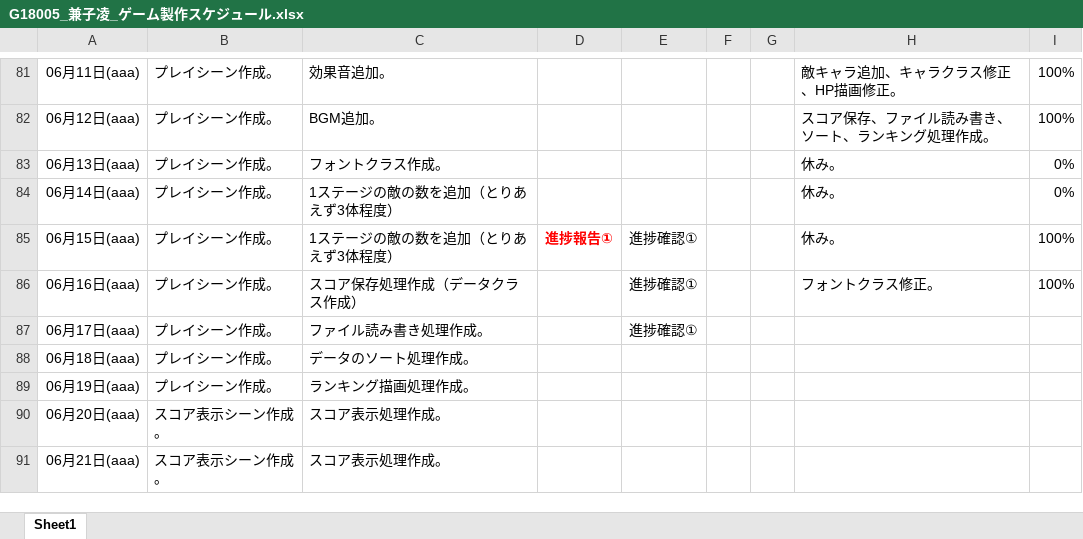
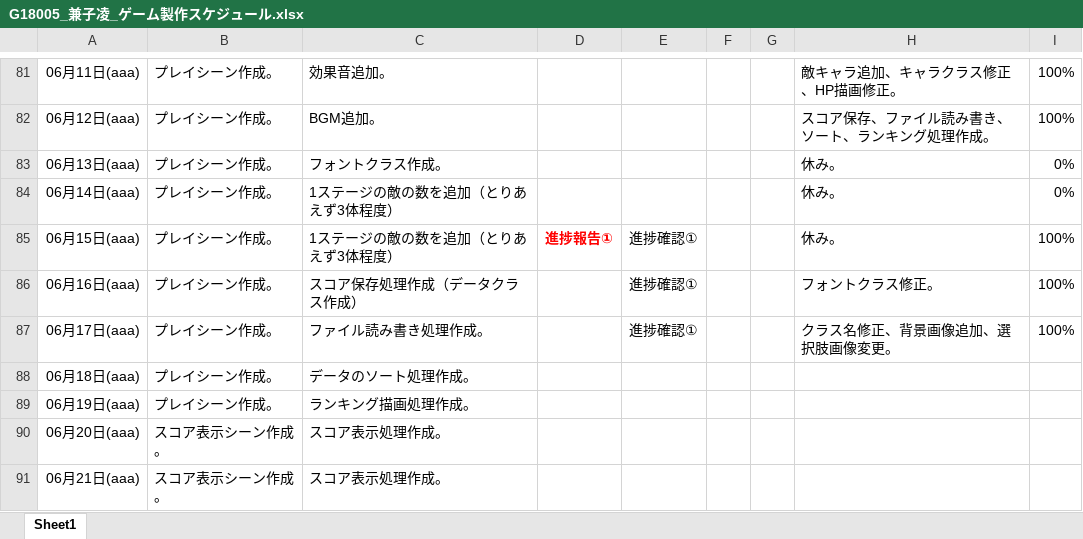
Before and after one commit to Azi-824/SansuBattle, an Excel workbook: G18005_兼子凌_ゲーム製作スケジュール.xlsx, sheet Sheet1, drawn as a sheet; only a part is shown, gaps mark what is left out; values as stored, in another font and other column widths than the file's, no borders; the diff names each change by its address in the sheet, - before the commit and + after, or states it on an @@ line.

Commit message:
スケジュール更新。

```diff
--- a/G18005_兼子凌_ゲーム製作スケジュール.xlsx (sheet Sheet1)
+++ b/G18005_兼子凌_ゲーム製作スケジュール.xlsx (sheet Sheet1)
-H87: (empty)
+H87: クラス名修正、背景画像追加、選択肢画像変更。
-I87: (empty)
+I87: 100%
```
